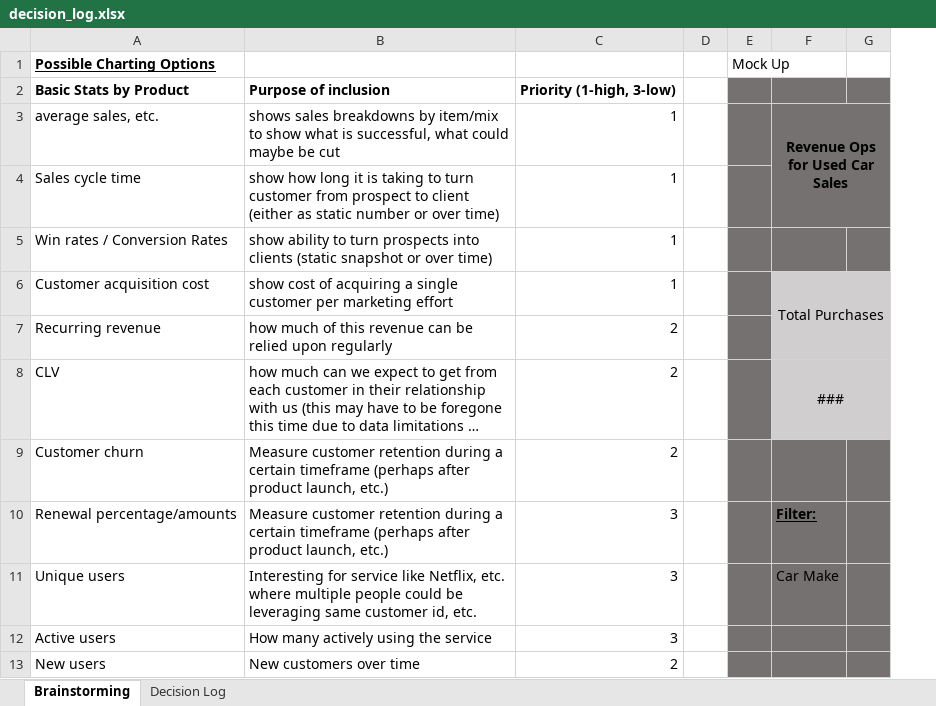
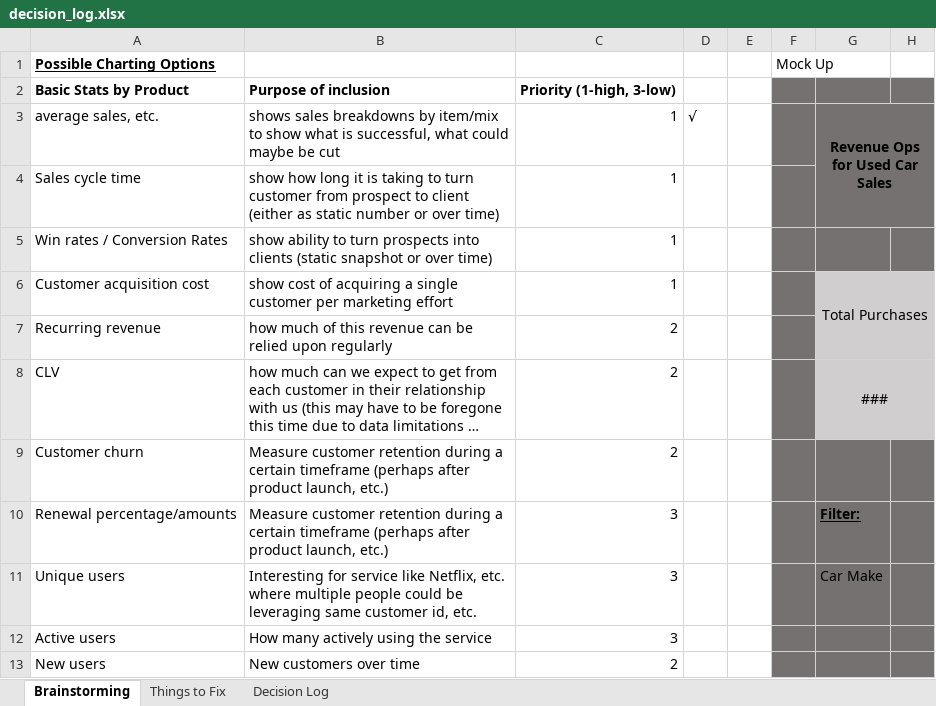
Before and after one commit to arbergmann/revOps_dashboard, an Excel workbook: decision_log.xlsx, sheet Brainstorming, drawn as a sheet; only a part is shown; long unchanged cells end in …; values as stored, in another font and other column widths than the file's, no borders; the diff names each change by its address in the sheet, - before the commit and + after, or states it on an @@ line.

```diff
--- a/decision_log.xlsx (sheet Brainstorming)
+++ b/decision_log.xlsx (sheet Brainstorming)
+sheet tab: Things to Fix
+column D, row 3: √
```
Also changed, not shown: sheet Decision Log, 26 other files.
